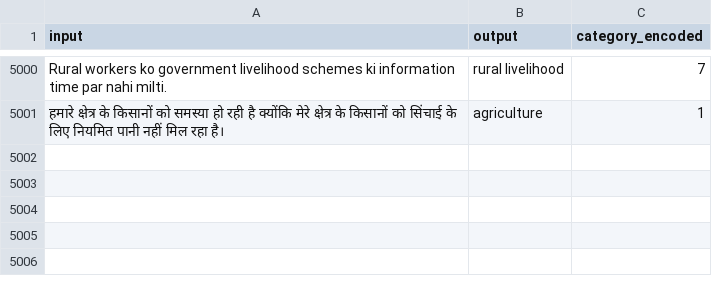
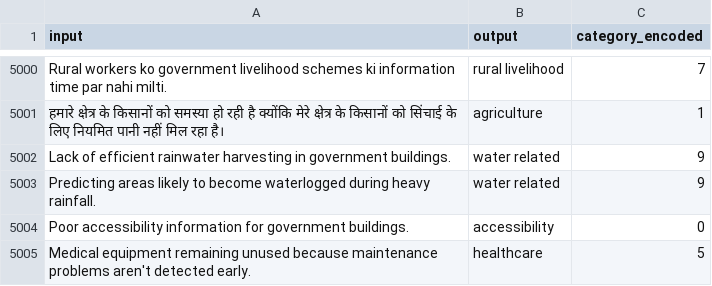
Before and after one commit to Tanmaysingh2210/JanDrishti, a CSV file: Text_Model/Data/processed/text_dataset.csv, drawn as a sheet; only a part is shown, gaps mark what is left out; the diff names each change by its address in the sheet, - before the commit and + after, or states it on an @@ line.

```diff
--- a/Text_Model/Data/processed/text_dataset.csv
+++ b/Text_Model/Data/processed/text_dataset.csv
+row 5002: Lack of efficient rainwater harvesting in government buildings. | water related | 9
+row 5003: Predicting areas likely to become waterlogged during heavy rainfall. | water related | 9
+row 5004: Poor accessibility information for government buildings. | accessibility | 0
+row 5005: Medical equipment remaining unused because maintenance problems aren't detected early. | healthcare | 5
```
Also changed, not shown: 2 other files.
